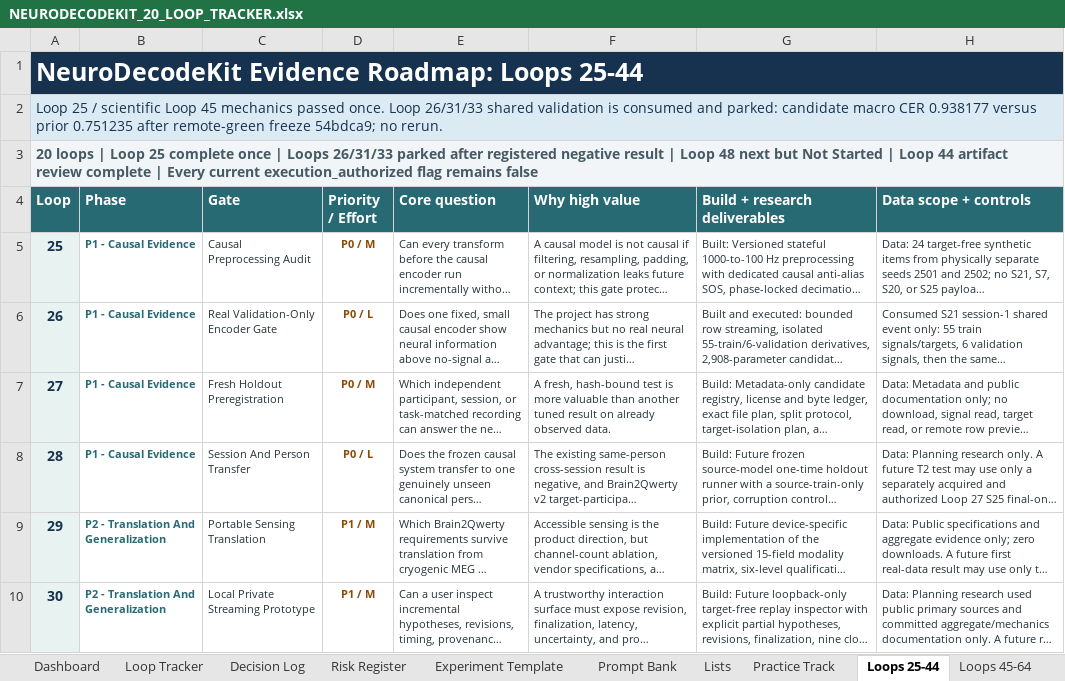
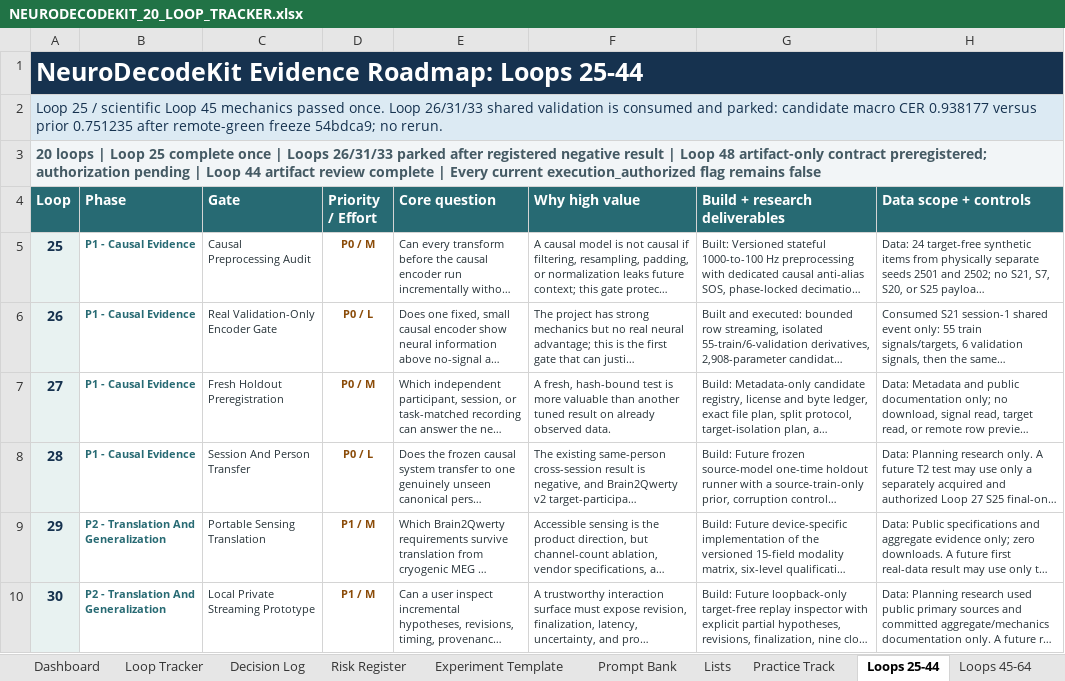
Before and after one commit to CheickDiakite-yikes/neurodecodekit, an Excel workbook: docs/NEURODECODEKIT_20_LOOP_TRACKER.xlsx, sheet Loops 25-44, drawn as a sheet; only a part is shown; long unchanged cells end in …; values as stored, in another font and other column widths than the file's, no borders; conditional formats and table styles not drawn; the diff names each change by its address in the sheet, - before the commit and + after, or states it on an @@ line.

Commit message:
Preregister Loop 48 artifact-only failure localization

```diff
--- a/docs/NEURODECODEKIT_20_LOOP_TRACKER.xlsx (sheet Loops 25-44)
+++ b/docs/NEURODECODEKIT_20_LOOP_TRACKER.xlsx (sheet Loops 25-44)
-A3 (Loop): …Loop 48 next but Not Started | Loop…
+A3 (Loop): …Loop 48 artifact-only contract preregistered; authorization pending | Loop…
```
Also changed, not shown: sheet Loops 45-64, sheet Decision Log, sheet Dashboard, charts or pictures, 14 other files.
